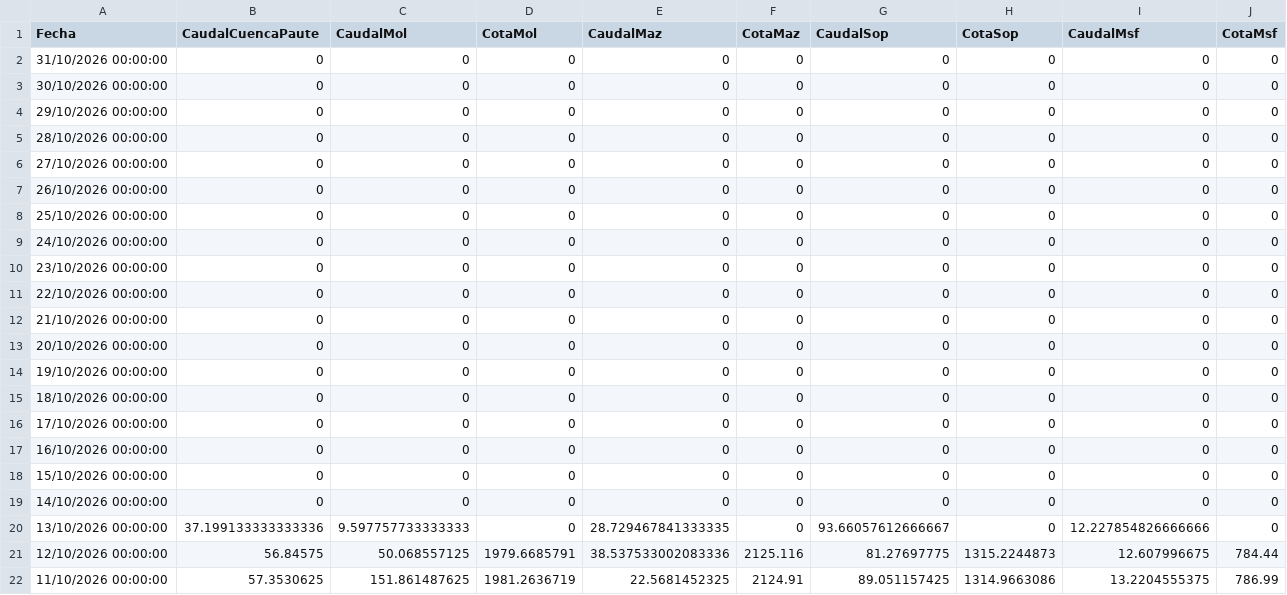
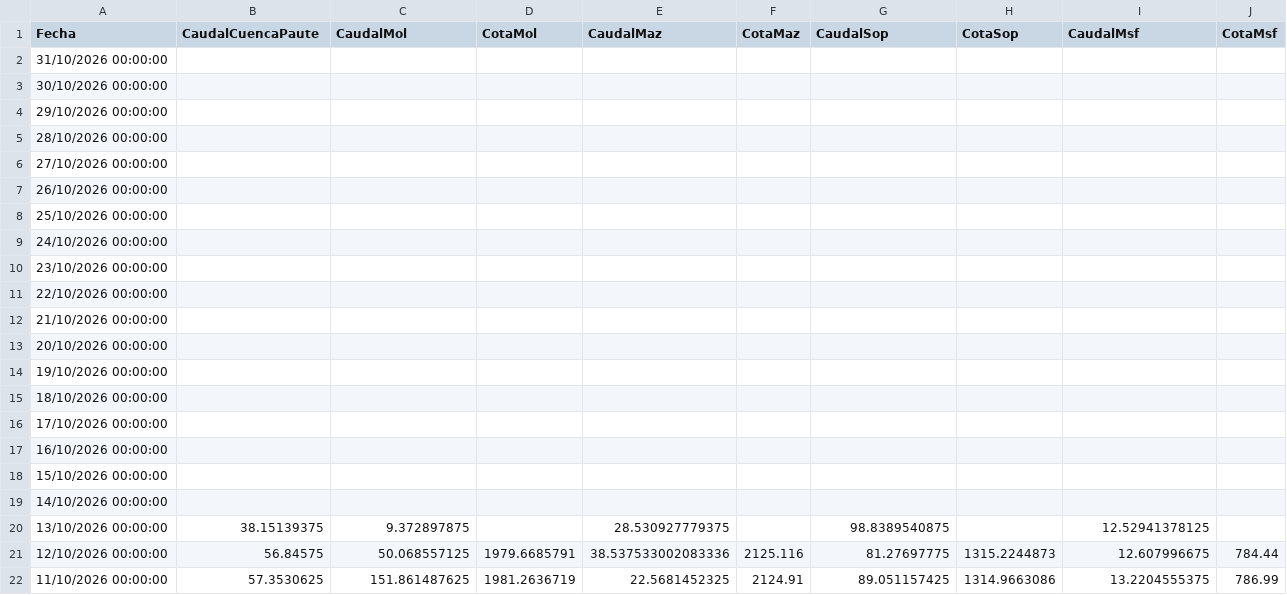
Before and after one commit to davidmunoz-create/hidroelectricamazar, a CSV file: data/mensual.csv, drawn as a sheet; only a part is shown.

```diff
--- a/data/mensual.csv
+++ b/data/mensual.csv
@@ -1,21 +1,21 @@
 Fecha,CaudalCuencaPaute,CaudalMol,CotaMol,CaudalMaz,CotaMaz,CaudalSop,CotaSop,CaudalMsf,CotaMsf
-"31/10/2026 00:00:00",0,0,0,0,0,0,0,0,0
-"30/10/2026 00:00:00",0,0,0,0,0,0,0,0,0
-"29/10/2026 00:00:00",0,0,0,0,0,0,0,0,0
-"28/10/2026 00:00:00",0,0,0,0,0,0,0,0,0
-"27/10/2026 00:00:00",0,0,0,0,0,0,0,0,0
-"26/10/2026 00:00:00",0,0,0,0,0,0,0,0,0
-"25/10/2026 00:00:00",0,0,0,0,0,0,0,0,0
-"24/10/2026 00:00:00",0,0,0,0,0,0,0,0,0
-"23/10/2026 00:00:00",0,0,0,0,0,0,0,0,0
-"22/10/2026 00:00:00",0,0,0,0,0,0,0,0,0
-"21/10/2026 00:00:00",0,0,0,0,0,0,0,0,0
-"20/10/2026 00:00:00",0,0,0,0,0,0,0,0,0
-"19/10/2026 00:00:00",0,0,0,0,0,0,0,0,0
-"18/10/2026 00:00:00",0,0,0,0,0,0,0,0,0
-"17/10/2026 00:00:00",0,0,0,0,0,0,0,0,0
-"16/10/2026 00:00:00",0,0,0,0,0,0,0,0,0
-"15/10/2026 00:00:00",0,0,0,0,0,0,0,0,0
-"14/10/2026 00:00:00",0,0,0,0,0,0,0,0,0
-"13/10/2026 00:00:00",37.199133333333336,9.597757733333333,0,28.729467841333335,0,93.66057612666667,0,12.227854826666666,0
+"31/10/2026 00:00:00",,,,,,,,,
+"30/10/2026 00:00:00",,,,,,,,,
+"29/10/2026 00:00:00",,,,,,,,,
+"28/10/2026 00:00:00",,,,,,,,,
+"27/10/2026 00:00:00",,,,,,,,,
+"26/10/2026 00:00:00",,,,,,,,,
+"25/10/2026 00:00:00",,,,,,,,,
+"24/10/2026 00:00:00",,,,,,,,,
+"23/10/2026 00:00:00",,,,,,,,,
+"22/10/2026 00:00:00",,,,,,,,,
+"21/10/2026 00:00:00",,,,,,,,,
+"20/10/2026 00:00:00",,,,,,,,,
+"19/10/2026 00:00:00",,,,,,,,,
+"18/10/2026 00:00:00",,,,,,,,,
+"17/10/2026 00:00:00",,,,,,,,,
+"16/10/2026 00:00:00",,,,,,,,,
+"15/10/2026 00:00:00",,,,,,,,,
+"14/10/2026 00:00:00",,,,,,,,,
+"13/10/2026 00:00:00",38.15139375,9.372897875,,28.530927779375,,98.8389540875,,12.52941378125,
 "12/10/2026 00:00:00",56.84575,50.068557125,1979.6685791,38.537533002083336,2125.116,81.27697775,1315.2244873,12.607996675,784.44
```
Also changed, not shown: data/diario.csv.
